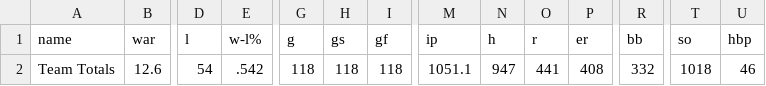
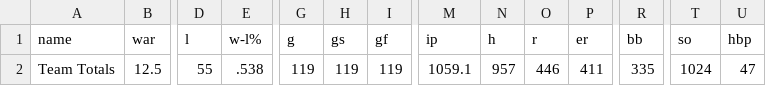
Before and after one commit to sogrady/redsox-bot, a CSV file: data/pitching/redsox_pitching_totals_current.csv, drawn as a sheet; only a part is shown, gaps mark what is left out; the diff covers the shown part only; the diff names each change by its address in the sheet, - before the commit and + after, or states it on an @@ line.

```diff
--- a/data/pitching/redsox_pitching_totals_current.csv
+++ b/data/pitching/redsox_pitching_totals_current.csv
-B2 (war): 12.6
+B2 (war): 12.5
-D2 (l): 54
+D2 (l): 55
-E2 (w-l%): .542
+E2 (w-l%): .538
-G2 (g): 118
+G2 (g): 119
-H2 (gs): 118
+H2 (gs): 119
-I2 (gf): 118
+I2 (gf): 119
-M2 (ip): 1051.1
+M2 (ip): 1059.1
-N2 (h): 947
+N2 (h): 957
-O2 (r): 441
+O2 (r): 446
-P2 (er): 408
+P2 (er): 411
-R2 (bb): 332
+R2 (bb): 335
-T2 (so): 1018
+T2 (so): 1024
-U2 (hbp): 46
+U2 (hbp): 47
```
Also changed, not shown: 4 edited cells elsewhere in this file, data/roster/redsox_transactions_current.csv, data/standings/redsox_standings_1901_present_optimized.csv, 31 other files.
